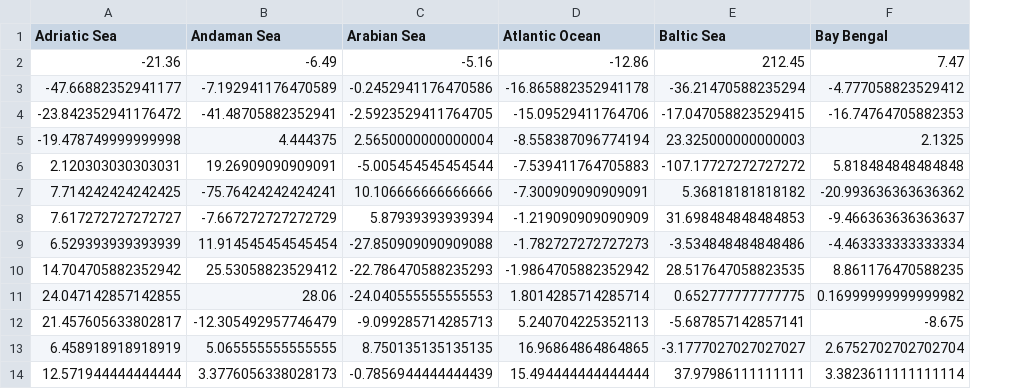
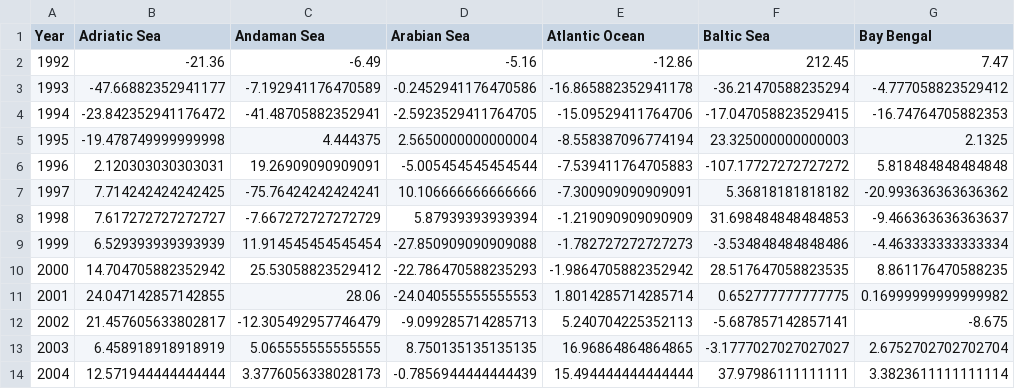
Before and after one commit to AtaishNehra/Climate-Induced-Disaster-Predictor, a CSV file: Clean Datasets/sea_level_changes.csv, drawn as a sheet; only a part is shown; the diff names each change by its address in the sheet, - before the commit and + after, or states it on an @@ line.

Commit message:
Fixes made
Fixed to drop index to column as year isn't a column but was index. renamed year to Year.

```diff
--- a/Clean Datasets/sea_level_changes.csv
+++ b/Clean Datasets/sea_level_changes.csv
+column A (Year), rows 2-14: 1992 | 1993 | 1994 | 1995 | 1996 | 1997 | 1998 | 1999 | 2000 | 2001 | 2002 | 2003 | 2004
```
Also changed, not shown: 1 other file.
